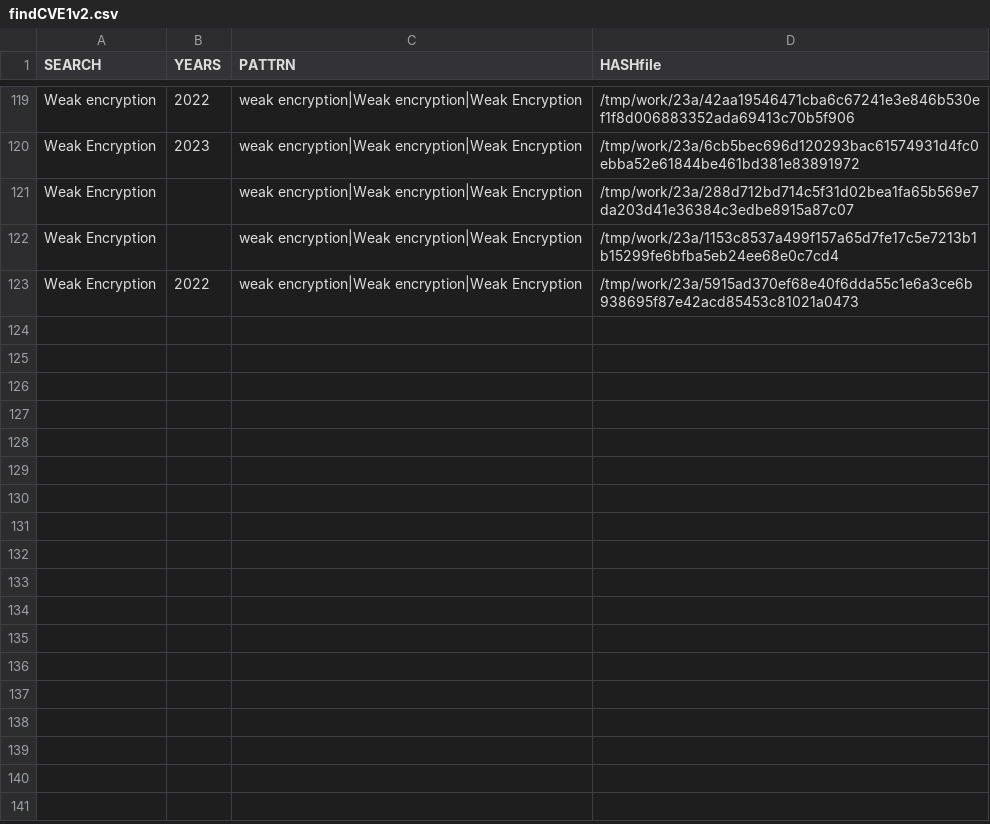
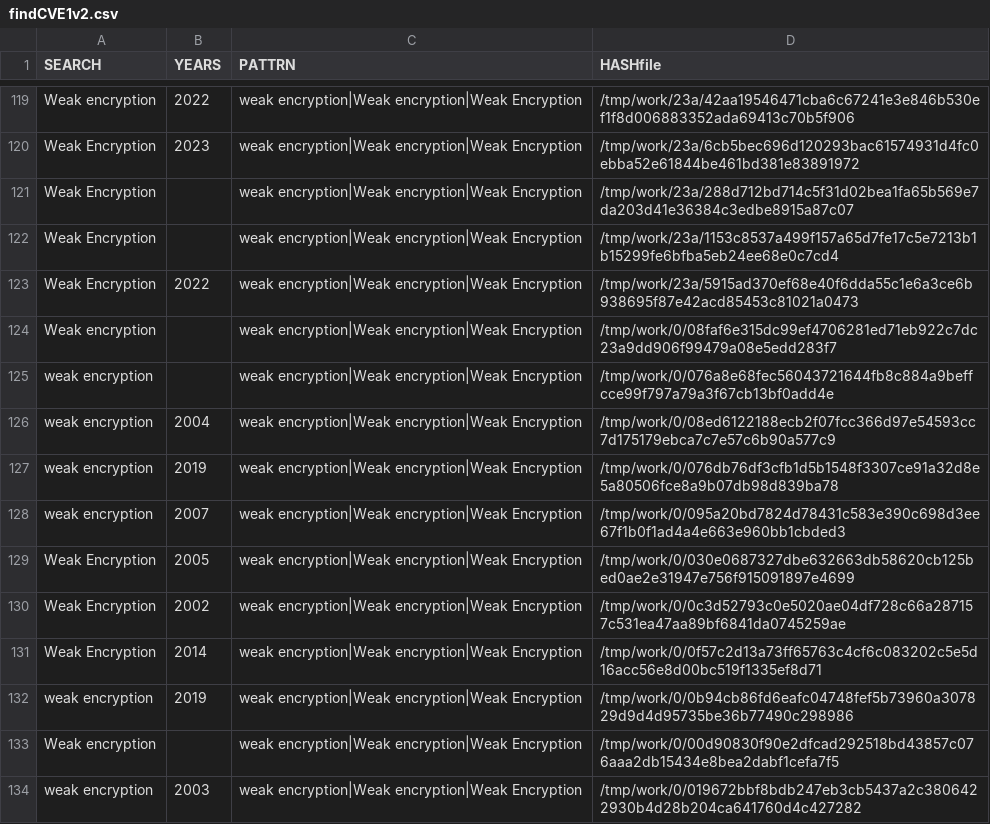
Before and after one commit to gergimentr/finder, a CSV file: results/findCVE1v2.csv, drawn as a sheet; only a part is shown, gaps mark what is left out.

```diff
--- a/results/findCVE1v2.csv
+++ b/results/findCVE1v2.csv
@@ -123 +123,12 @@ Weak Encryption, ,weak encryption|Weak encryption|Weak Encryption,/tmp/work/23a/
 Weak Encryption, 2022 ,weak encryption|Weak encryption|Weak Encryption,/tmp/work/23a/5915ad370ef68e40f6dda55c1e6a3ce6b938695f87e42acd85453c81021a0473
+Weak encryption, ,weak encryption|Weak encryption|Weak Encryption,/tmp/work/0/08faf6e315dc99ef4706281ed71eb922c7dc23a9dd906f99479a08e5edd283f7
+weak encryption, ,weak encryption|Weak encryption|Weak Encryption,/tmp/work/0/076a8e68fec56043721644fb8c884a9beffcce99f797a79a3f67cb13bf0add4e
+weak encryption, 2004 ,weak encryption|Weak encryption|Weak Encryption,/tmp/work/0/08ed6122188ecb2f07fcc366d97e54593cc7d175179ebca7c7e57c6b90a577c9
+weak encryption, 2019 ,weak encryption|Weak encryption|Weak Encryption,/tmp/work/0/076db76df3cfb1d5b1548f3307ce91a32d8e5a80506fce8a9b07db98d839ba78
+weak encryption, 2007 ,weak encryption|Weak encryption|Weak Encryption,/tmp/work/0/095a20bd7824d78431c583e390c698d3ee67f1b0f1ad4a4e663e960bb1cbded3
+Weak Encryption, 2005 ,weak encryption|Weak encryption|Weak Encryption,/tmp/work/0/030e0687327dbe632663db58620cb125bed0ae2e31947e756f915091897e4699
+Weak Encryption, 2002 ,weak encryption|Weak encryption|Weak Encryption,/tmp/work/0/0c3d52793c0e5020ae04df728c66a287157c531ea47aa89bf6841da0745259ae
+Weak Encryption, 2014 ,weak encryption|Weak encryption|Weak Encryption,/tmp/work/0/0f57c2d13a73ff65763c4cf6c083202c5e5d16acc56e8d00bc519f1335ef8d71
+weak encryption, 2019 ,weak encryption|Weak encryption|Weak Encryption,/tmp/work/0/0b94cb86fd6eafc04748fef5b73960a307829d9d4d95735be36b77490c298986
+Weak encryption, ,weak encryption|Weak encryption|Weak Encryption,/tmp/work/0/00d90830f90e2dfcad292518bd43857c076aaa2db15434e8bea2dabf1cefa7f5
+weak encryption, 2003 ,weak encryption|Weak encryption|Weak Encryption,/tmp/work/0/019672bbf8bdb247eb3cb5437a2c3806422930b4d28b204ca641760d4c427282
```
Also changed, not shown: results/an2cl.csv, results/findCVE1v3.csv, 21 other files.
